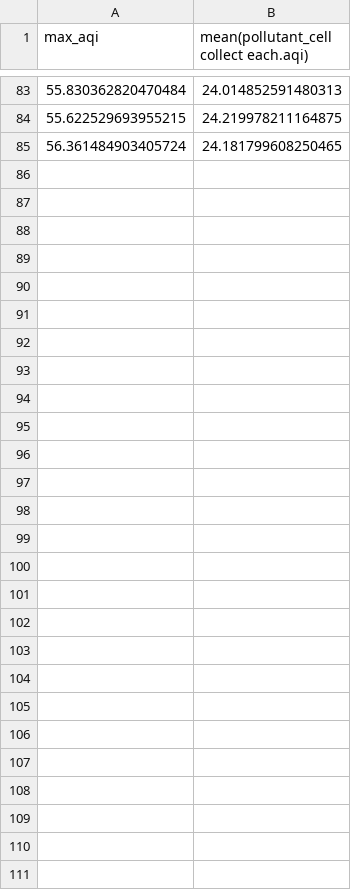
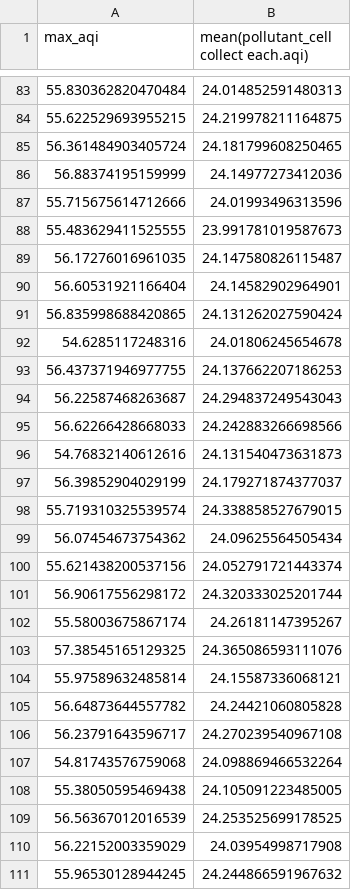
Before and after one commit to ACROSS-Lab/HoanKiemOptimisation, a CSV file: Hoan Kiem Air Model/models/minimal_closure - 1500 - 500.csv, drawn as a sheet; only a part is shown, gaps mark what is left out.

Commit message:
Update minimal_closure - 1500 - 500.csv
more results

```diff
--- a/Hoan Kiem Air Model/models/minimal_closure - 1500 - 500.csv
+++ b/Hoan Kiem Air Model/models/minimal_closure - 1500 - 500.csv
@@ -85 +85,27 @@ max_aqi,mean(pollutant_cell collect each.aqi)
 56.361484903405724,24.181799608250465
+56.88374195159999,24.14977273412036
+55.715675614712666,24.01993496313596
+55.483629411525555,23.991781019587673
+56.17276016961035,24.147580826115487
+56.60531921166404,24.14582902964901
+56.835998688420865,24.131262027590424
+54.6285117248316,24.01806245654678
+56.437371946977755,24.137662207186253
+56.22587468263687,24.294837249543043
+56.62266428668033,24.242883266698566
+54.76832140612616,24.131540473631873
+56.39852904029199,24.179271874377037
+55.719310325539574,24.338858527679015
+56.07454673754362,24.09625564505434
+55.621438200537156,24.052791721443374
+56.90617556298172,24.320333025201744
+55.58003675867174,24.26181147395267
+57.38545165129325,24.365086593111076
+55.97589632485814,24.15587336068121
+56.64873644557782,24.24421060805828
+56.23791643596717,24.270239540967108
+54.81743576759068,24.098869466532264
+55.38050595469438,24.105091223485005
+56.56367012016539,24.253525699178525
+56.22152003359029,24.03954998717908
+55.96530128944245,24.244866591967632
```
